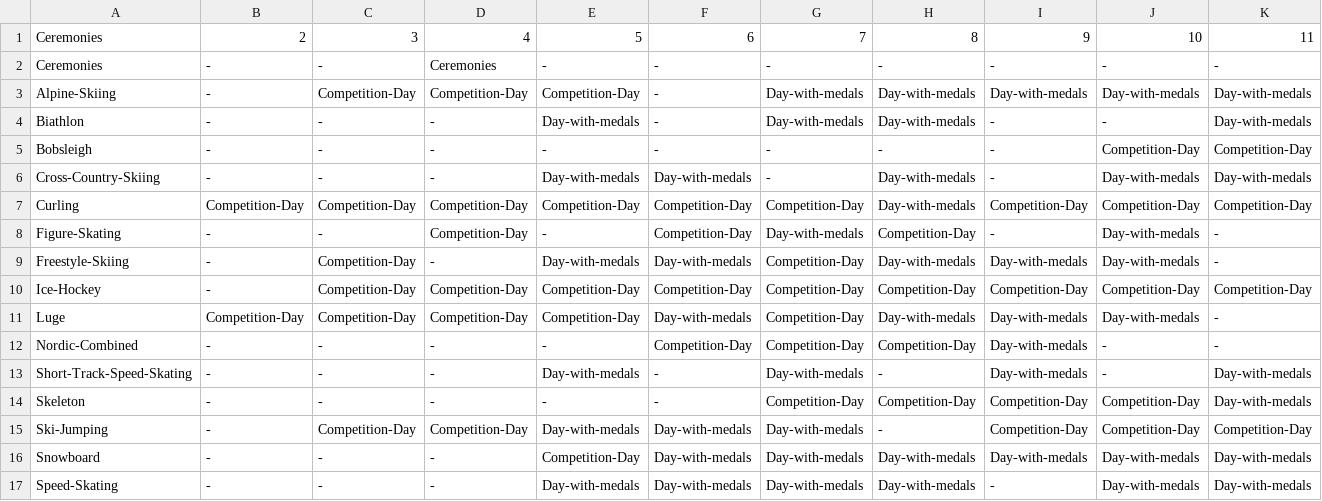
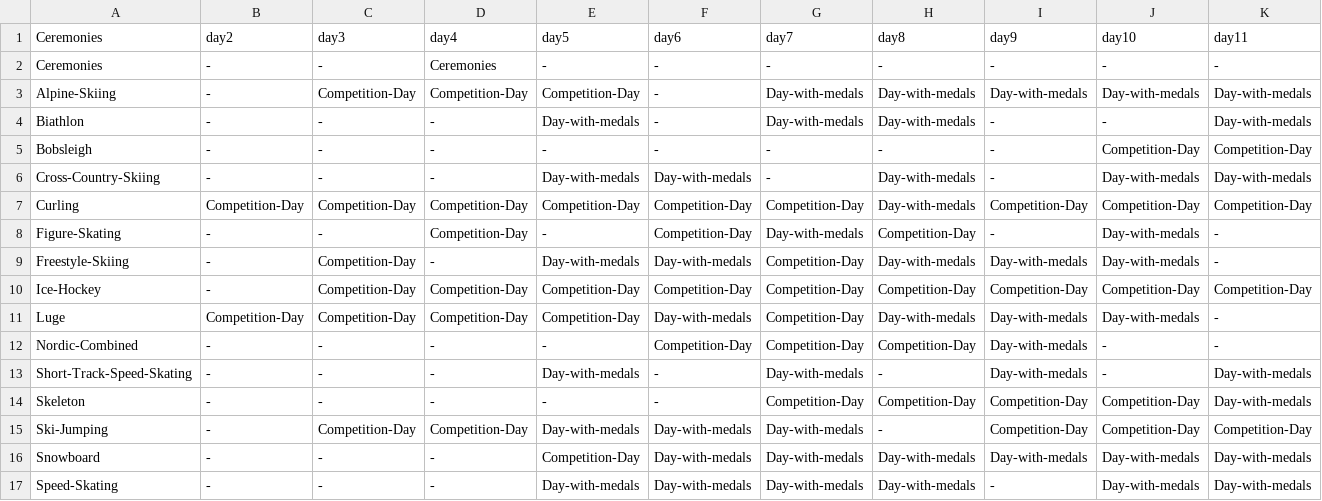
Before and after one commit to Lucas1564/projetVisualDon, a CSV file: assets/data/Olympic Schedule.csv, drawn as a sheet; only a part is shown; removed rows and columns are numbered as before the commit, all else as after; rows hold the shown columns only; the diff names each change by its address in the sheet, - before the commit and + after, or states it on an @@ line.

```diff
--- a/assets/data/Olympic Schedule.csv
+++ b/assets/data/Olympic Schedule.csv
-row 1: Ceremonies | 2 | 3 | 4 | 5 | 6 | 7 | 8 | 9 | 10 | 11
+row 1: Ceremonies | day2 | day3 | day4 | day5 | day6 | day7 | day8 | day9 | day10 | day11
```
Also changed, not shown: 3 other files.
